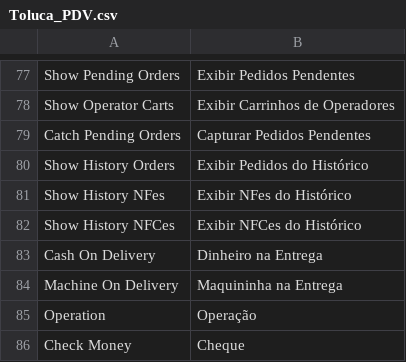
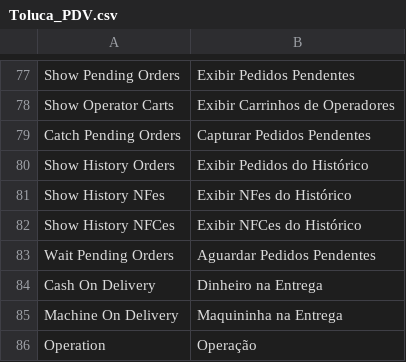
Before and after one commit to gamuzatech/tolucastore-openmage, a CSV file: app/locale/pt_BR/Toluca_PDV.csv, drawn as a sheet; only a part is shown, gaps mark what is left out; the shorter side is filled out with more unchanged rows.

Commit message:
Atualizado modulo Toluca_PDV: adicionado configuração para checkout

```diff
--- a/app/locale/pt_BR/Toluca_PDV.csv
+++ b/app/locale/pt_BR/Toluca_PDV.csv
@@ -82,2 +82,3 @@
 "Show History NFCes","Exibir NFCes do Histórico"
+"Wait Pending Orders","Aguardar Pedidos Pendentes"
 "Cash On Delivery","Dinheiro na Entrega"
```
Also changed, not shown: 4 other files.
